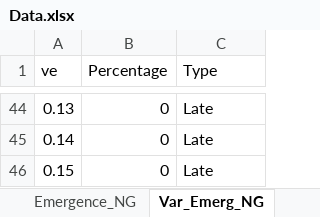
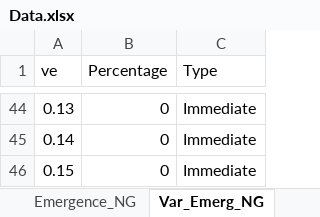
Before and after one commit to Titouan-B/Daily-niche-model, an Excel workbook: Data and graphs/Data.xlsx, sheet Var_Emerg_NG, drawn as a sheet; only a part is shown, gaps mark what is left out; values as stored, in another font and other column widths than the file's, no borders; the diff covers the shown part only; the diff names each change by its address in the sheet, - before the commit and + after, or states it on an @@ line.

```diff
--- a/Data and graphs/Data.xlsx (sheet Var_Emerg_NG)
+++ b/Data and graphs/Data.xlsx (sheet Var_Emerg_NG)
-C44:C46 (Type): Late
+C44:C46 (Type): Immediate
```
Also changed, not shown: 27 edited cells elsewhere in this sheet, sheet Emergence_NG, sheet K_Coexistence, Data and graphs/Supplementary_data.xlsx, 28 other files.
